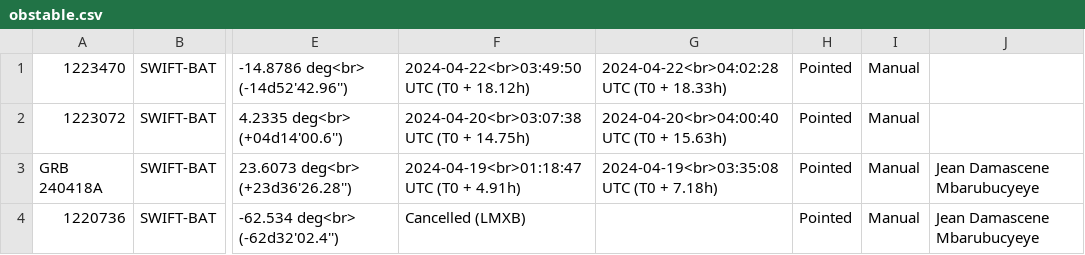
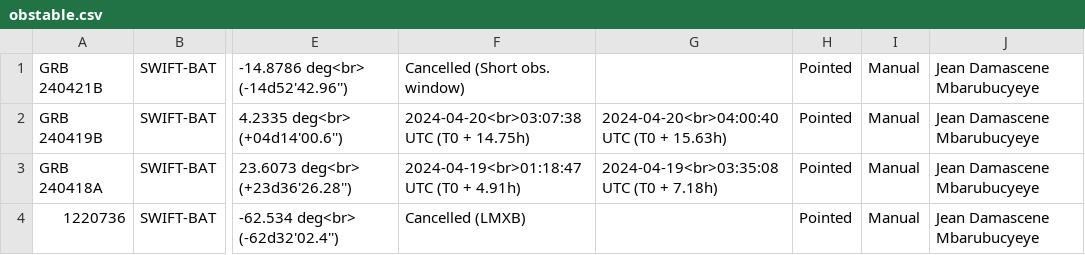
Before and after one commit to wxssym/grbhess.github.io, a CSV file: obstable.csv, drawn as a sheet; only a part is shown, gaps mark what is left out; the diff names each change by its address in the sheet, - before the commit and + after, or states it on an @@ line.

Commit message:
a cancelled event dues to short observation window

```diff
--- a/obstable.csv
+++ b/obstable.csv
-A1: 1223470
+A1: GRB 240421B
-F1: 2024-04-22<br>03:49:50 UTC (T0 + 18.12h)
+F1: Cancelled (Short obs. window)
-G1: 2024-04-22<br>04:02:28 UTC (T0 + 18.33h)
+G1: (empty)
-J1:J2: (empty)
+J1:J2: Jean Damascene Mbarubucyeye
-A2: 1223072
+A2: GRB 240419B
```
